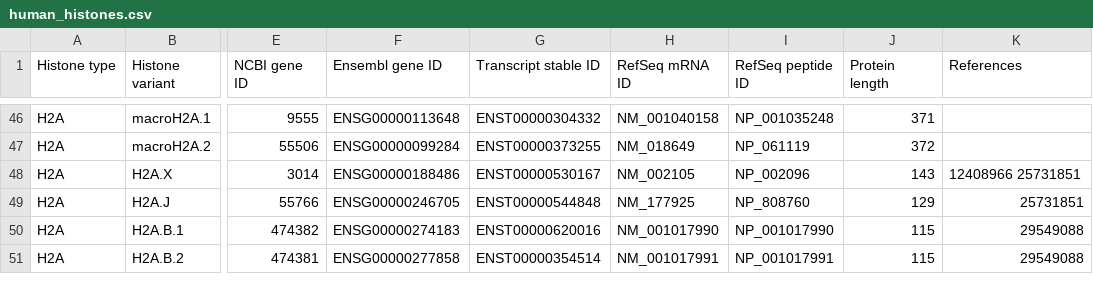
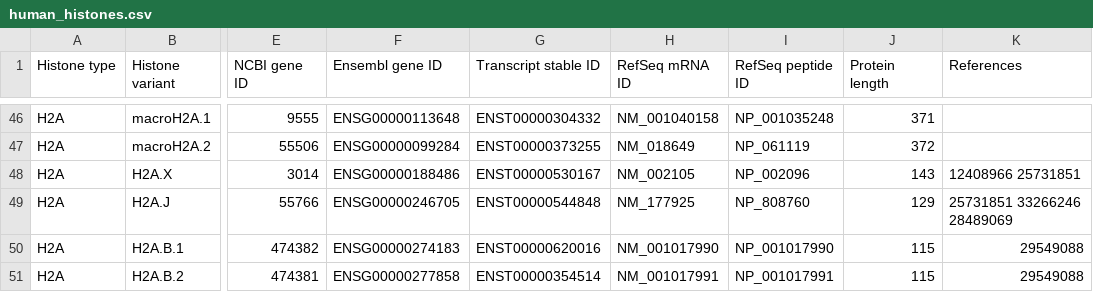
Before and after one commit to intbio/hist_gene_prot, a CSV file: docs/human_histones.csv, drawn as a sheet; only a part is shown, gaps mark what is left out; the diff names each change by its address in the sheet, - before the commit and + after, or states it on an @@ line.

Commit message:
Update human_histones.csv

```diff
--- a/docs/human_histones.csv
+++ b/docs/human_histones.csv
-K49 (References): 25731851
+K49 (References): 25731851 33266246 28489069
```
